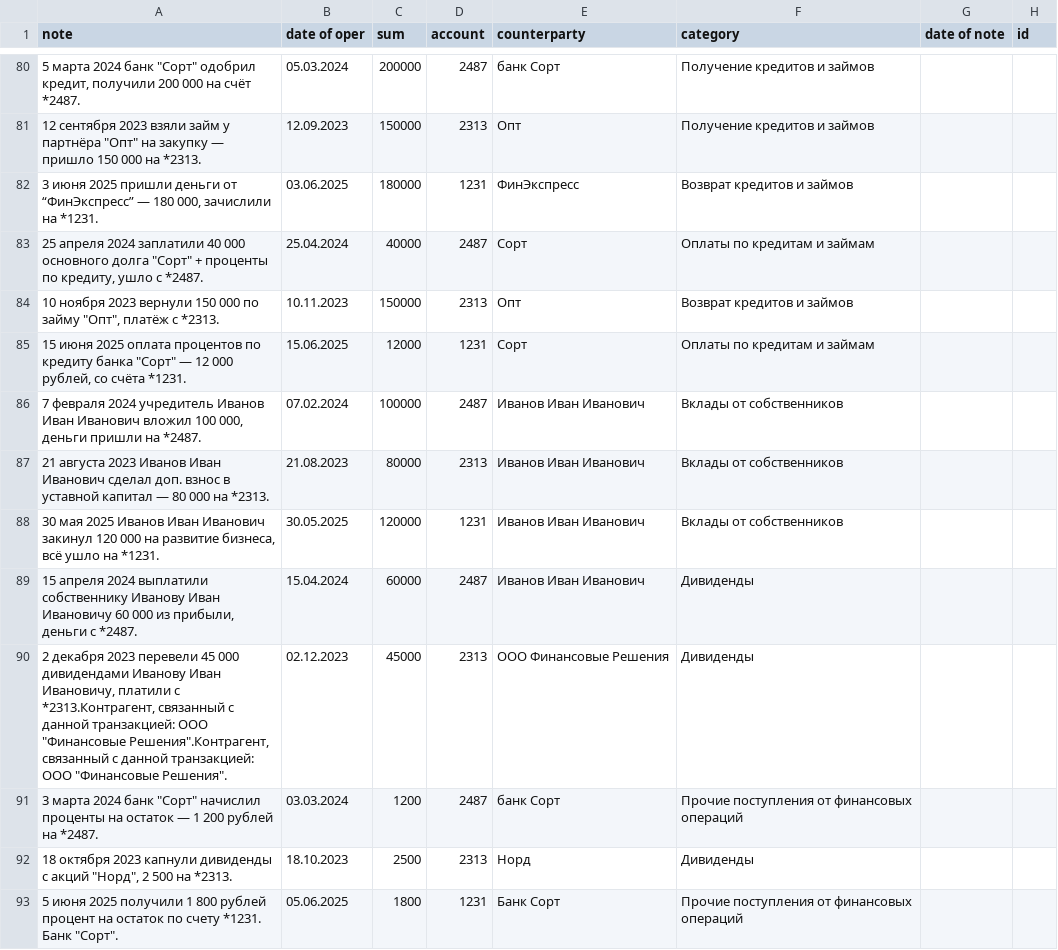
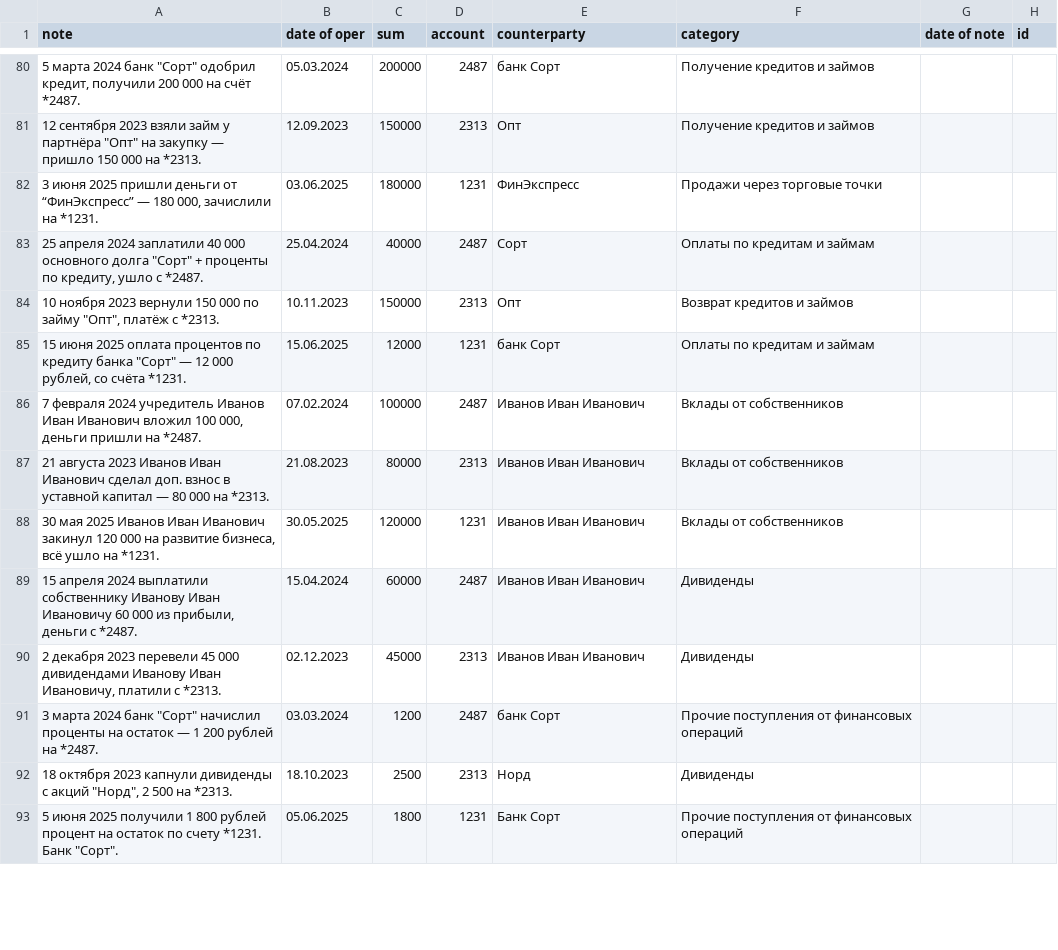
Before and after one commit to Rodion-AI/p_choa, a CSV file: project_choa/src/project_choa/notebook/test_accounting.csv, drawn as a sheet; only a part is shown, gaps mark what is left out; the diff covers the shown part only.

```diff
--- a/project_choa/src/project_choa/notebook/test_accounting.csv
+++ b/project_choa/src/project_choa/notebook/test_accounting.csv
@@ -81,6 +81,6 @@ note,date of oper,sum,account,counterparty,category,date of note,id
 "12 сентября 2023 взяли займ у партнёра ""Опт"" на закупку — пришло 150 000 на *2313.",12.09.2023,150000,2313,Опт,Получение кредитов и займов,,
-"3 июня 2025 пришли деньги от “ФинЭкспресс” — 180 000, зачислили на *1231.",03.06.2025,180000,1231,ФинЭкспресс,Возврат кредитов и займов,,
+"3 июня 2025 пришли деньги от “ФинЭкспресс” — 180 000, зачислили на *1231.",03.06.2025,180000,1231,ФинЭкспресс,Продажи через торговые точки,,
 "25 апреля 2024 заплатили 40 000 основного долга ""Сорт"" + проценты по кредиту, ушло с *2487.",25.04.2024,40000,2487,Сорт,Оплаты по кредитам и займам,,
 "10 ноября 2023 вернули 150 000 по займу ""Опт"", платёж с *2313.",10.11.2023,150000,2313,Опт,Возврат кредитов и займов,,
-"15 июня 2025 оплата процентов по кредиту банка ""Сорт"" — 12 000 рублей, со счёта *1231.",15.06.2025,12000,1231,Сорт,Оплаты по кредитам и займам,,
+"15 июня 2025 оплата процентов по кредиту банка ""Сорт"" — 12 000 рублей, со счёта *1231.",15.06.2025,12000,1231,банк Сорт,Оплаты по кредитам и займам,,
 "7 февраля 2024 учредитель Иванов Иван Иванович вложил 100 000, деньги пришли на *2487.",07.02.2024,100000,2487,Иванов Иван Иванович,Вклады от собственников,,
@@ -89,3 +89,3 @@ note,date of oper,sum,account,counterparty,category,date of note,id
 "15 апреля 2024 выплатили собственнику Иванову Иван Ивановичу 60 000 из прибыли, деньги с *2487.",15.04.2024,60000,2487,Иванов Иван Иванович,Дивиденды,,
-"2 декабря 2023 перевели 45 000 дивидендами Иванову Иван Ивановичу, платили с *2313.Контрагент, связанный с данной транзакцией: ООО ""Финансовые Решения"".Контрагент, связанный с данной транзакцией: ООО ""Финансовые Решения"".",02.12.2023,45000,2313,ООО Финансовые Решения,Дивиденды,,
+"2 декабря 2023 перевели 45 000 дивидендами Иванову Иван Ивановичу, платили с *2313.",02.12.2023,45000,2313,Иванов Иван Иванович,Дивиденды,,
 "3 марта 2024 банк ""Сорт"" начислил проценты на остаток — 1 200 рублей на *2487.",03.03.2024,1200,2487,банк Сорт,Прочие поступления от финансовых операций,,
```
Also changed, not shown: 1 added row, 1 removed row and 51 edited cells elsewhere in this file, 5 other files.
